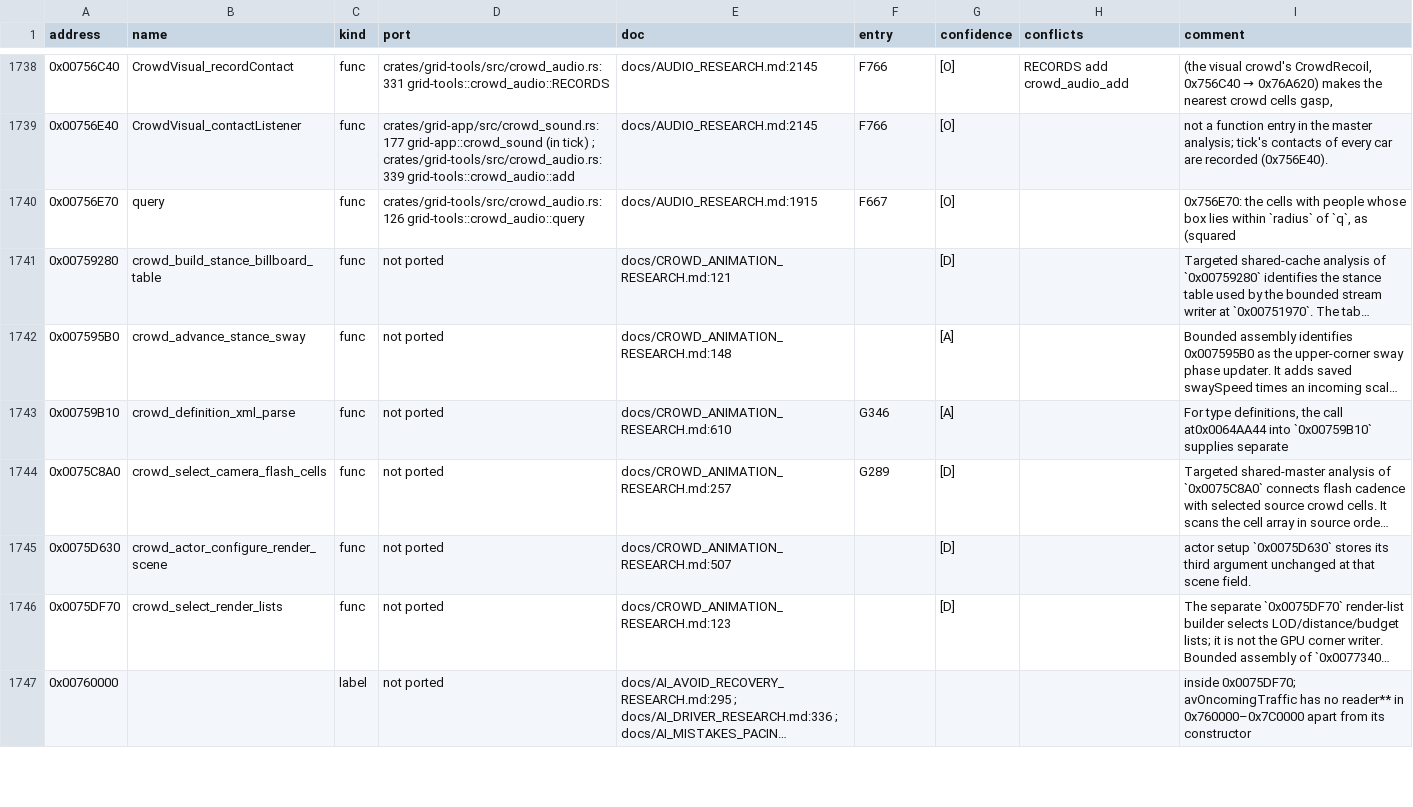
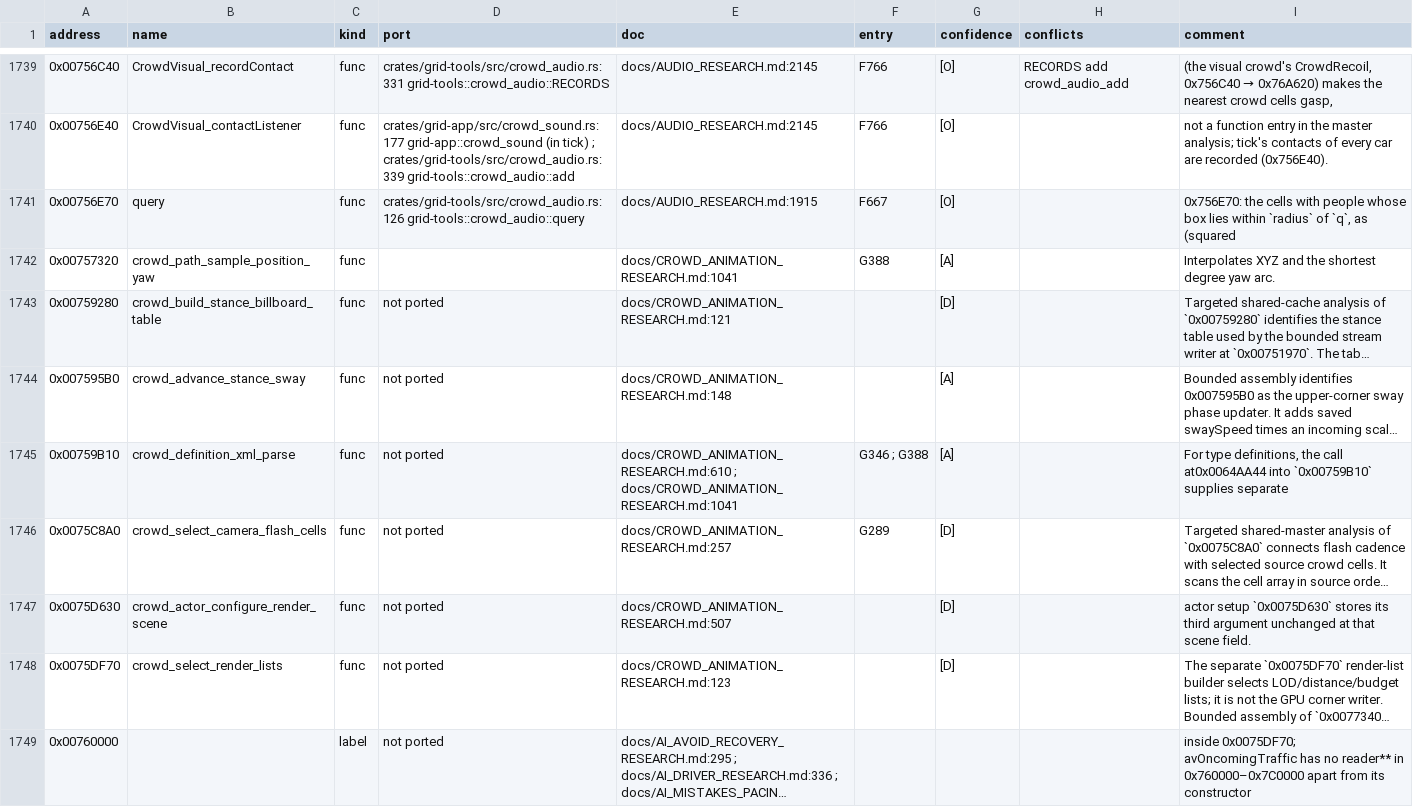
Before and after one commit to PipeKnight/drig-race-driver, a TSV file: docs/re/symbols.tsv, drawn as a sheet; only a part is shown, gaps mark what is left out; long unchanged cells end in …; addresses are those after the commit; the diff covers the shown part only; the diff names each change by its address in the sheet, - before the commit and + after, or states it on an @@ line.

```diff
--- a/docs/re/symbols.tsv
+++ b/docs/re/symbols.tsv
+row 1742: 0x00757320 | crowd_path_sample_position_yaw | func |  | docs/CROWD_ANIMATION_RESEARCH.md:1041 | G388 | [A] |  | Interpolates XYZ and the shortest degree yaw arc.
-E1745 (doc): docs/CROWD_ANIMATION_RESEARCH.md:610
+E1745 (doc): docs/CROWD_ANIMATION_RESEARCH.md:610 ; docs/CROWD_ANIMATION_RESEARCH.md:1041
-F1745 (entry): G346
+F1745 (entry): G346 ; G388
```
Also changed, not shown: 5 added rows and 2 edited cells elsewhere in this file, 9 other files.
